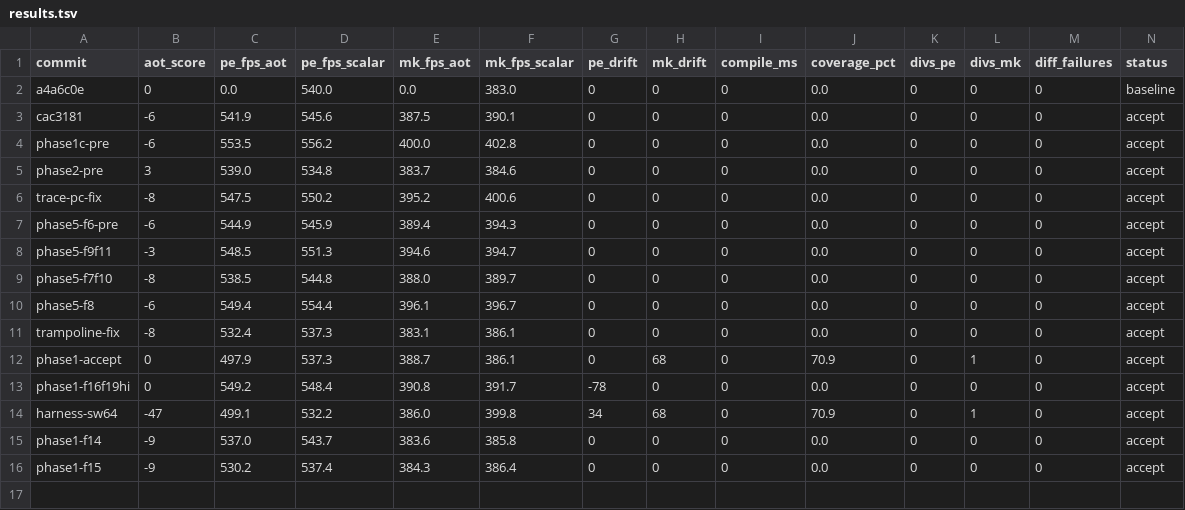
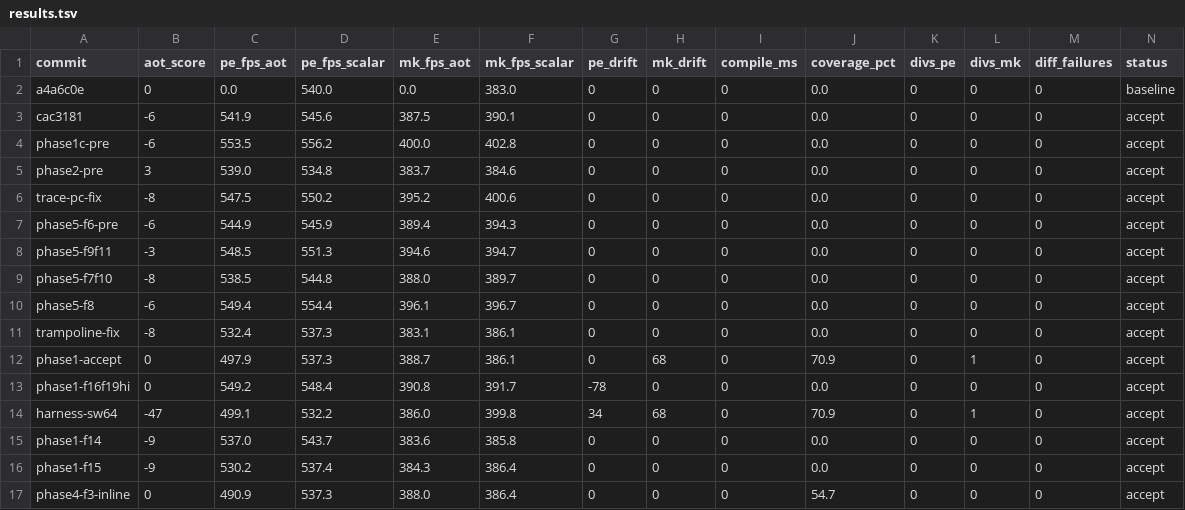
Before and after one commit to guysrd/rustboyadvance-ng, a TSV file: results.tsv, drawn as a sheet; only a part is shown; rows hold the shown columns only; the diff names each change by its address in the sheet, - before the commit and + after, or states it on an @@ line.

Commit message:
phase 4 step 1: f3 mov imm8 inline llvm ir (correct but not faster)
scaffolds the inline-IR path for emit_per_instr_thumb_block:

- new CpuOffsets struct in arm7tdmi-aot exposing field offsets
  baked into the LLVM IR (per I8/I13 single-pointer cpu_ctx ABI).
- Arm7tdmiCore::aot_field_offsets returns offsets via offset_of!
  for the monomorphized type. SDL frontend computes for SysBus.
- new aot_thumb_fetch_only_for<I> trampoline that does just the
  per-iter fetch + cycle accounting + pipeline shift, no dispatch.
- new compile_rom_with_seeds_step_offsets variant takes the offsets
  + fetch_only fn. legacy compile_rom_with_seeds_and_step still
  works (forwards with None offsets).
- emit_per_instr_thumb_block detects f3 mov imm8 (top5=00100, op=00)
  and emits inline IR: gpr[Rd]=imm8, cpsr clear-N + maybe-set-Z,
  pc=fetch_addr+2, nfa=Seq(=1). pairs with 1 fetch_only extern call
  for cycle accounting.

empirical (PE):
  sweep=4KB: 0 divs / 0 drift / 54.66% cov / 490.9 fps
  sweep=64KB: 0 divs / 34 drift / 70.92% cov / 458.4 fps

CORRECTNESS preserved. but perf is slightly WORSE than phase 1 per-
instr trampoline mode (whole-block at 64KB was 488 fps; this is
458). reason: trading 1 step trampoline call (does fetch + dispatch
inline in rust) for 1 fetch_only extern + 7 IR ops. the rust fast
path dispatch in aot_thumb_step is faster than equivalent IR ops.

bug found and fixed mid-debug: was storing 0 (=NonSeq) for
next_fetch_access instead of 1 (=Seq). MemoryAccess::Seq=1 in the
enum. caused 26 divs at sweep=64KB before the fix.

future work: try inlining formats where the rust inline fast path
has high overhead (f4 alu shifts call shift_by_register + idle_cycle
which is ~10ns vs 4ns of equivalent IR). or combine multiple opcodes
in one fetch_only call to amortize. or inline cycle accounting too
via direct scheduler.timestamp+= ops.

```diff
--- a/results.tsv
+++ b/results.tsv
+row 17: phase4-f3-inline | 0 | 490.9 | 537.3 | 388.0 | 386.4 | 0 | 0 | 0 | 54.7 | 0 | 0 | 0 | accept
```
Also changed, not shown: 5 other files.
